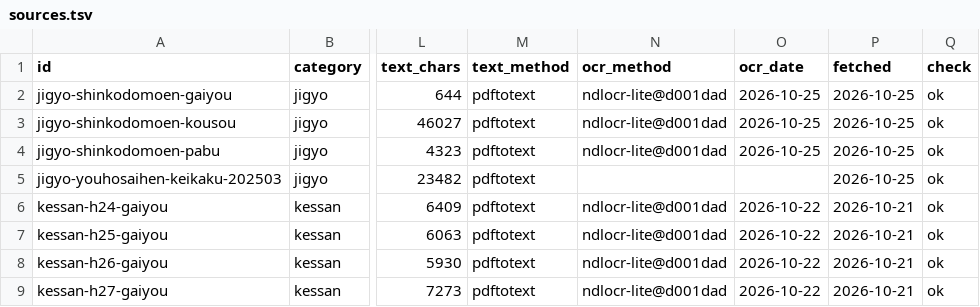
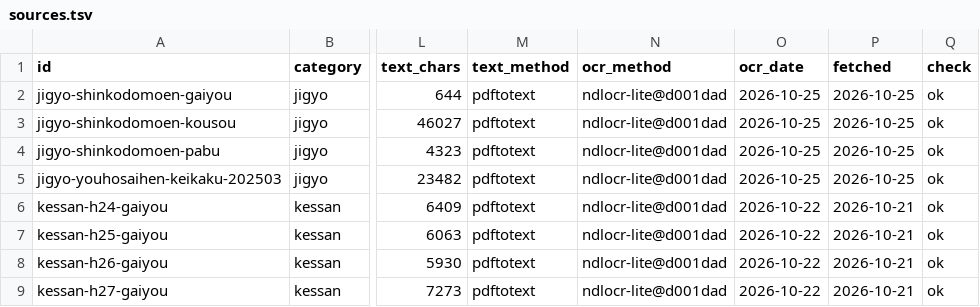
Before and after one commit to kken78/hino-town-docs, a TSV file: data/sources.tsv, drawn as a sheet; only a part is shown, gaps mark what is left out; the diff names each change by its address in the sheet, - before the commit and + after, or states it on an @@ line.

Commit message:
データ：日野町幼児教育保育施設再編整備計画（令和7年3月策定の版）の OCR の下書きを置き、台帳に ocr_method・ocr_date を書く（data/ocr/、data/sources.tsv）
jigyo-youhosaihen-keikaku-202503 の40ページ。2026-10-25 に依頼者の端末で tools/htd.py ocr を動かした分。35ページ（施設面積の図）は原典の文字に無いので、この OCR の下書きで中身をつかむ（読み違いを含む下書きで、数字の出典には使わない。DOCS_SCHEMA.md §10）。台帳は ocr_method・ocr_date の2列だけが変わる

```diff
--- a/data/sources.tsv
+++ b/data/sources.tsv
-N5 (ocr_method): (empty)
+N5 (ocr_method): ndlocr-lite@d001dad
-O5 (ocr_date): (empty)
+O5 (ocr_date): 2026-10-25
```
Also changed, not shown: 1 other file.
